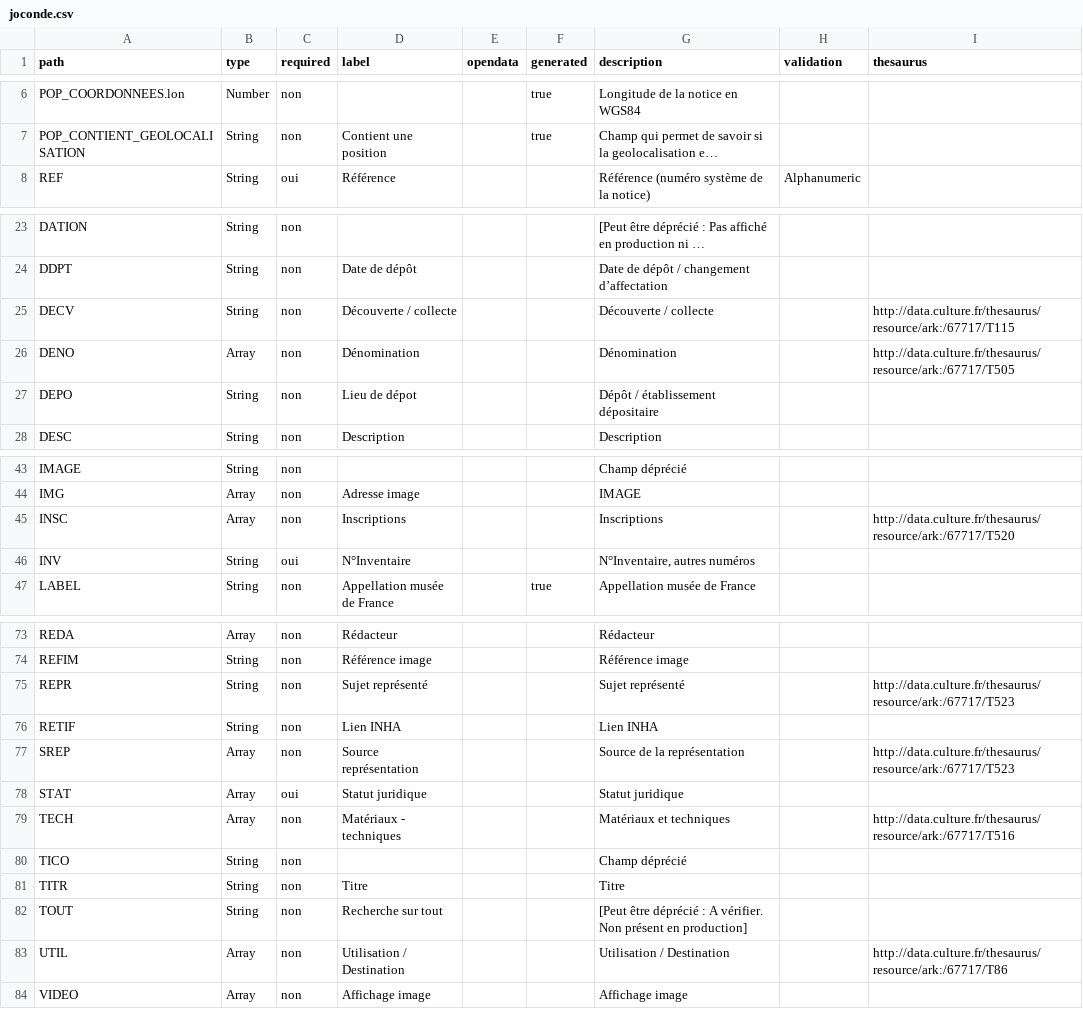
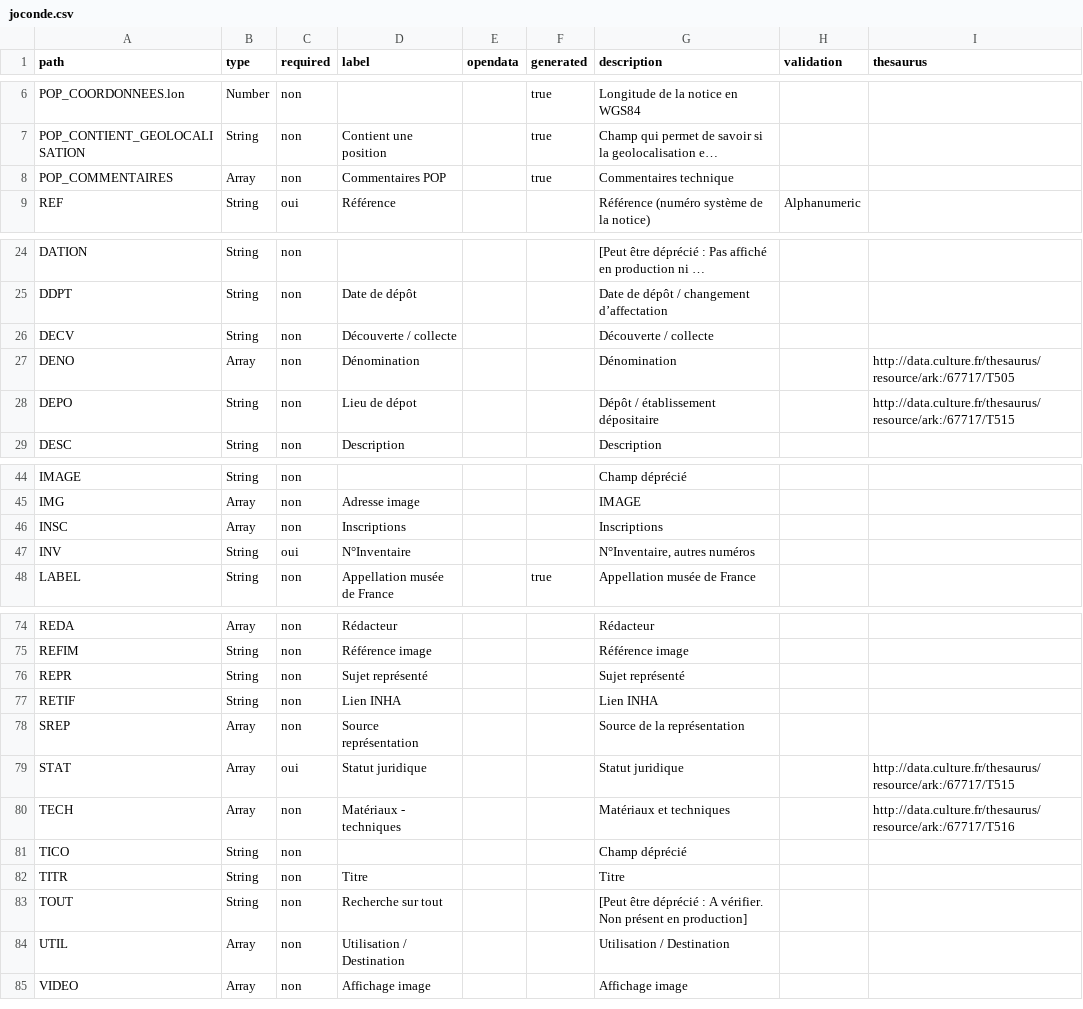
Before and after one commit to betagouv/pop, a CSV file: apps/api/csv/joconde.csv, drawn as a sheet; only a part is shown, gaps mark what is left out; long unchanged cells end in …; addresses are those after the commit; the diff names each change by its address in the sheet, - before the commit and + after, or states it on an @@ line.

```diff
--- a/apps/api/csv/joconde.csv
+++ b/apps/api/csv/joconde.csv
+row 8: POP_COMMENTAIRES | Array | non | Commentaires POP |  | true | Commentaires technique
-I26 (thesaurus): http://data.culture.fr/thesaurus/resource/ark:/67717/T115
+I26 (thesaurus): (empty)
-I28 (thesaurus): (empty)
+I28 (thesaurus): http://data.culture.fr/thesaurus/resource/ark:/67717/T515
-I46 (thesaurus): http://data.culture.fr/thesaurus/resource/ark:/67717/T520
+I46 (thesaurus): (empty)
-I76 (thesaurus): http://data.culture.fr/thesaurus/resource/ark:/67717/T523
+I76 (thesaurus): (empty)
-I78 (thesaurus): http://data.culture.fr/thesaurus/resource/ark:/67717/T523
+I78 (thesaurus): (empty)
-I79 (thesaurus): (empty)
+I79 (thesaurus): http://data.culture.fr/thesaurus/resource/ark:/67717/T515
-I84 (thesaurus): http://data.culture.fr/thesaurus/resource/ark:/67717/T86
+I84 (thesaurus): (empty)
```
Also changed, not shown: 8 other files.
